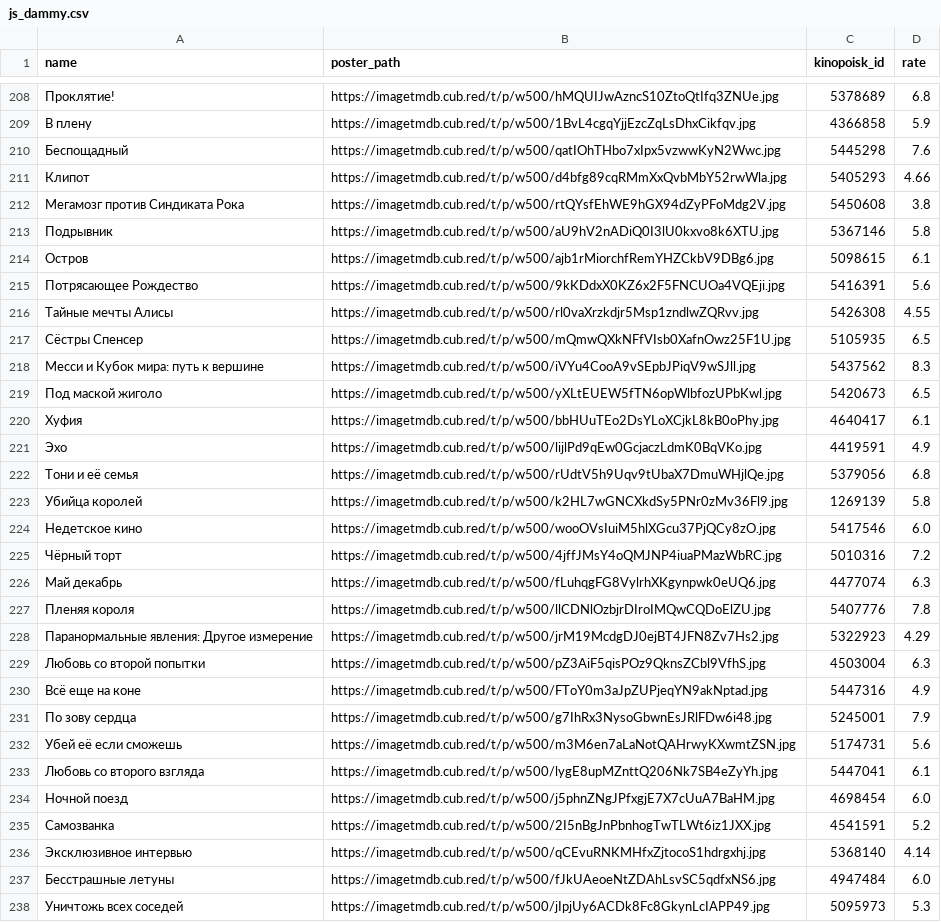
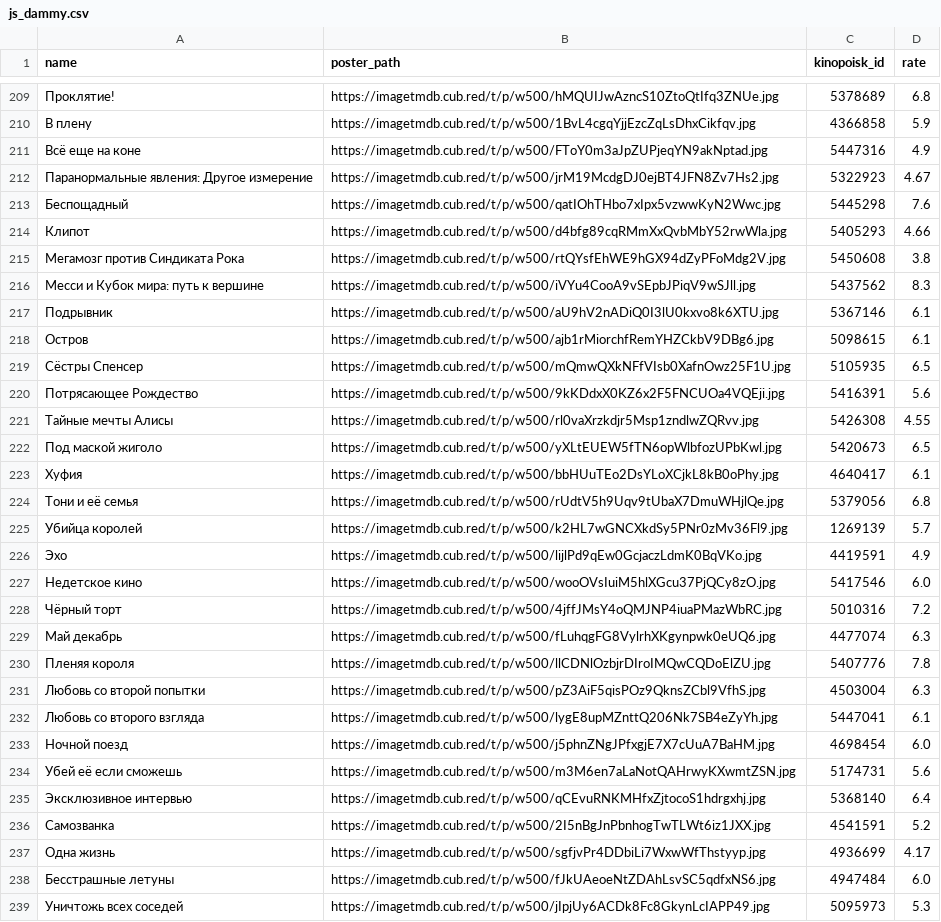
Before and after one commit to obeyadw/obeyadw.github.io, a CSV file: js_dammy.csv, drawn as a sheet; only a part is shown, gaps mark what is left out; the diff covers the shown part only.

Commit message:
committing files

```diff
--- a/js_dammy.csv
+++ b/js_dammy.csv
@@ -209,2 +210,4 @@ name,poster_path,kinopoisk_id,rate
 В плену,https://imagetmdb.cub.red/t/p/w500/1BvL4cgqYjjEzcZqLsDhxCikfqv.jpg,4366858,5.9
+Всё еще на коне,https://imagetmdb.cub.red/t/p/w500/FToY0m3aJpZUPjeqYN9akNptad.jpg,5447316,4.9
+Паранормальные явления: Другое измерение,https://imagetmdb.cub.red/t/p/w500/jrM19McdgDJ0ejBT4JFN8Zv7Hs2.jpg,5322923,4.67
 Беспощадный,https://imagetmdb.cub.red/t/p/w500/qatIOhTHbo7xIpx5vzwwKyN2Wwc.jpg,5445298,7.6
@@ -212,13 +215,13 @@ name,poster_path,kinopoisk_id,rate
 Мегамозг против Синдиката Рока,https://imagetmdb.cub.red/t/p/w500/rtQYsfEhWE9hGX94dZyPFoMdg2V.jpg,5450608,3.8
-Подрывник,https://imagetmdb.cub.red/t/p/w500/aU9hV2nADiQ0I3lU0kxvo8k6XTU.jpg,5367146,5.8
+Месси и Кубок мира: путь к вершине,https://imagetmdb.cub.red/t/p/w500/iVYu4CooA9vSEpbJPiqV9wSJll.jpg,5437562,8.3
+Подрывник,https://imagetmdb.cub.red/t/p/w500/aU9hV2nADiQ0I3lU0kxvo8k6XTU.jpg,5367146,6.1
 Остров,https://imagetmdb.cub.red/t/p/w500/ajb1rMiorchfRemYHZCkbV9DBg6.jpg,5098615,6.1
+Сёстры Спенсер,https://imagetmdb.cub.red/t/p/w500/mQmwQXkNFfVIsb0XafnOwz25F1U.jpg,5105935,6.5
 Потрясающее Рождество,https://imagetmdb.cub.red/t/p/w500/9kKDdxX0KZ6x2F5FNCUOa4VQEji.jpg,5416391,5.6
 Тайные мечты Алисы,https://imagetmdb.cub.red/t/p/w500/rl0vaXrzkdjr5Msp1zndlwZQRvv.jpg,5426308,4.55
-Сёстры Спенсер,https://imagetmdb.cub.red/t/p/w500/mQmwQXkNFfVIsb0XafnOwz25F1U.jpg,5105935,6.5
-Месси и Кубок мира: путь к вершине,https://imagetmdb.cub.red/t/p/w500/iVYu4CooA9vSEpbJPiqV9wSJll.jpg,5437562,8.3
 Под маской жиголо,https://imagetmdb.cub.red/t/p/w500/yXLtEUEW5fTN6opWlbfozUPbKwl.jpg,5420673,6.5
 Хуфия,https://imagetmdb.cub.red/t/p/w500/bbHUuTEo2DsYLoXCjkL8kB0oPhy.jpg,4640417,6.1
+Тони и её семья,https://imagetmdb.cub.red/t/p/w500/rUdtV5h9Uqv9tUbaX7DmuWHjlQe.jpg,5379056,6.8
+Убийца королей,https://imagetmdb.cub.red/t/p/w500/k2HL7wGNCXkdSy5PNr0zMv36Fl9.jpg,1269139,5.7
 Эхо,https://imagetmdb.cub.red/t/p/w500/lijlPd9qEw0GcjaczLdmK0BqVKo.jpg,4419591,4.9
-Тони и её семья,https://imagetmdb.cub.red/t/p/w500/rUdtV5h9Uqv9tUbaX7DmuWHjlQe.jpg,5379056,6.8
-Убийца королей,https://imagetmdb.cub.red/t/p/w500/k2HL7wGNCXkdSy5PNr0zMv36Fl9.jpg,1269139,5.8
 Недетское кино,https://imagetmdb.cub.red/t/p/w500/wooOVsIuiM5hlXGcu37PjQCy8zO.jpg,5417546,6.0
@@ -227,11 +230,9 @@ name,poster_path,kinopoisk_id,rate
 Пленяя короля,https://imagetmdb.cub.red/t/p/w500/llCDNlOzbjrDIroIMQwCQDoElZU.jpg,5407776,7.8
-Паранормальные явления: Другое измерение,https://imagetmdb.cub.red/t/p/w500/jrM19McdgDJ0ejBT4JFN8Zv7Hs2.jpg,5322923,4.29
 Любовь со второй попытки,https://imagetmdb.cub.red/t/p/w500/pZ3AiF5qisPOz9QknsZCbl9VfhS.jpg,4503004,6.3
-Всё еще на коне,https://imagetmdb.cub.red/t/p/w500/FToY0m3aJpZUPjeqYN9akNptad.jpg,5447316,4.9
-По зову сердца,https://imagetmdb.cub.red/t/p/w500/g7IhRx3NysoGbwnEsJRlFDw6i48.jpg,5245001,7.9
-Убей её если сможешь,https://imagetmdb.cub.red/t/p/w500/m3M6en7aLaNotQAHrwyKXwmtZSN.jpg,5174731,5.6
 Любовь со второго взгляда,https://imagetmdb.cub.red/t/p/w500/lygE8upMZnttQ206Nk7SB4eZyYh.jpg,5447041,6.1
 Ночной поезд,https://imagetmdb.cub.red/t/p/w500/j5phnZNgJPfxgjE7X7cUuA7BaHM.jpg,4698454,6.0
+Убей её если сможешь,https://imagetmdb.cub.red/t/p/w500/m3M6en7aLaNotQAHrwyKXwmtZSN.jpg,5174731,5.6
+Эксклюзивное интервью,https://imagetmdb.cub.red/t/p/w500/qCEvuRNKMHfxZjtocoS1hdrgxhj.jpg,5368140,6.4
 Самозванка,https://imagetmdb.cub.red/t/p/w500/2I5nBgJnPbnhogTwTLWt6iz1JXX.jpg,4541591,5.2
-Эксклюзивное интервью,https://imagetmdb.cub.red/t/p/w500/qCEvuRNKMHfxZjtocoS1hdrgxhj.jpg,5368140,4.14
+Одна жизнь,https://imagetmdb.cub.red/t/p/w500/sgfjvPr4DDbiLi7WxwWfThstyyp.jpg,4936699,4.17
 Бесстрашные летуны,https://imagetmdb.cub.red/t/p/w500/fJkUAeoeNtZDAhLsvSC5qdfxNS6.jpg,4947484,6.0
```
Also changed, not shown: 9 added rows, 10 removed rows, 53 moved rows and 19 edited cells elsewhere in this file.
